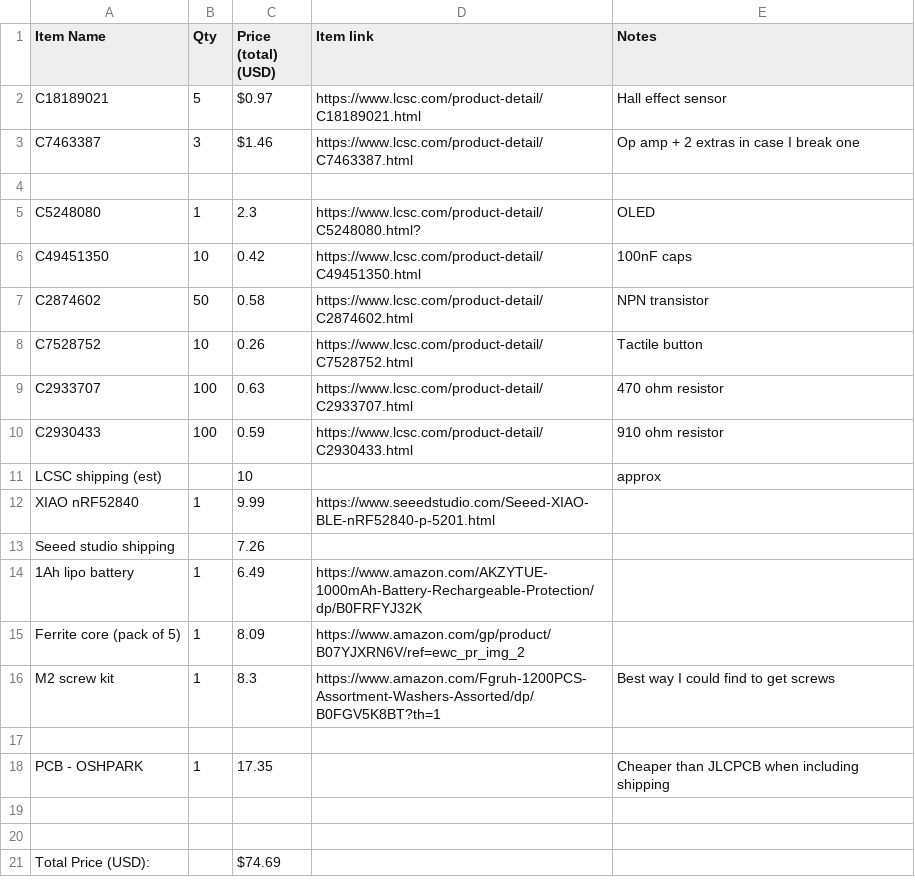
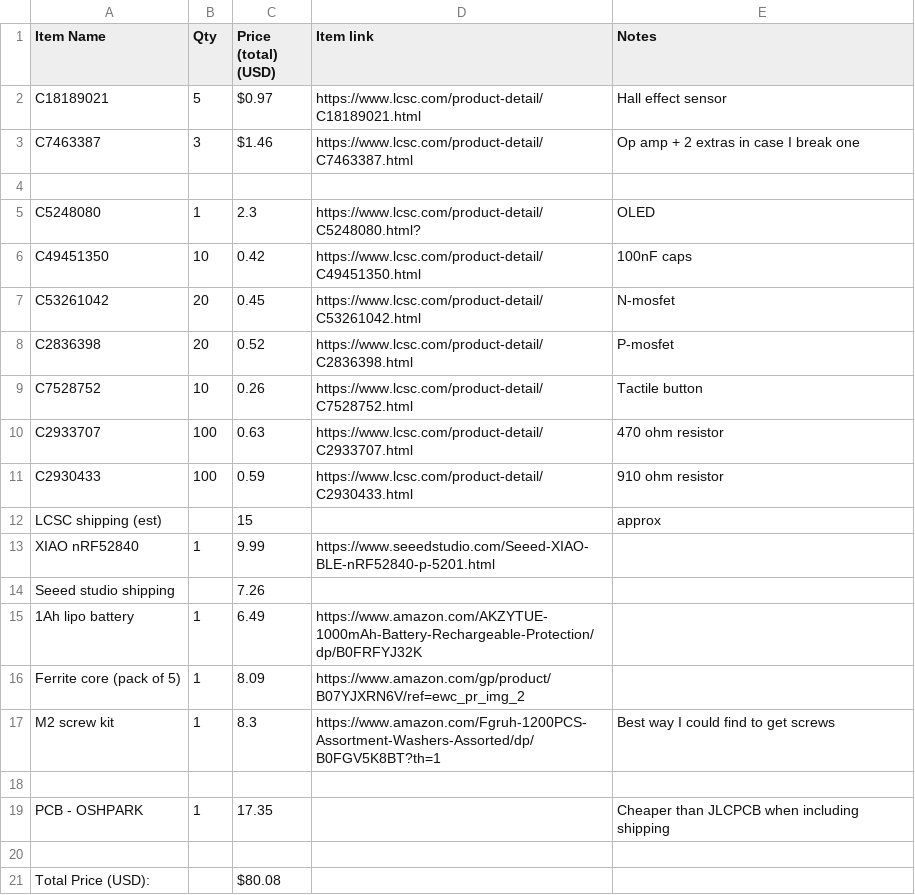
Before and after one commit to tiydwe/halleffectcurrentsensor, a CSV file: BOM.csv, drawn as a sheet.

Commit message:
Fixed the high side mosfets

```diff
--- a/BOM.csv
+++ b/BOM.csv
@@ -6,3 +6,4 @@ C5248080,1,2.3,https://www.lcsc.com/product-detail/C5248080.html?,OLED
 C49451350,10,0.42,https://www.lcsc.com/product-detail/C49451350.html,100nF caps
-C2874602,50,0.58,https://www.lcsc.com/product-detail/C2874602.html,NPN transistor
+C53261042,20,0.45,https://www.lcsc.com/product-detail/C53261042.html,N-mosfet
+C2836398,20,0.52,https://www.lcsc.com/product-detail/C2836398.html,P-mosfet
 C7528752,10,0.26,https://www.lcsc.com/product-detail/C7528752.html,Tactile button
@@ -10,3 +11,3 @@ C2933707,100,0.63,https://www.lcsc.com/product-detail/C2933707.html,470 ohm resi
 C2930433,100,0.59,https://www.lcsc.com/product-detail/C2930433.html,910 ohm resistor
-LCSC shipping (est),,10,,approx
+LCSC shipping (est),,15,,approx
 XIAO nRF52840,1,9.99,https://www.seeedstudio.com/Seeed-XIAO-BLE-nRF52840-p-5201.html,
@@ -19,3 +20,2 @@ PCB - OSHPARK ,1,17.35,,Cheaper than JLCPCB when including shipping
 ,,,,
-,,,,
-Total Price (USD):,,$74.69 ,,
+Total Price (USD):,,$80.08 ,,
```
Also changed, not shown: 26 other files.
